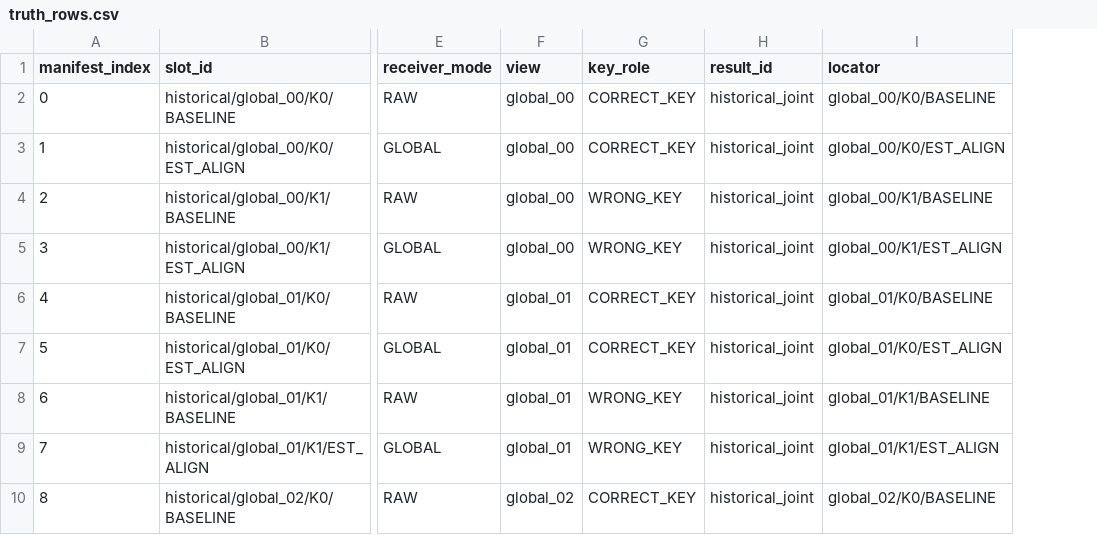
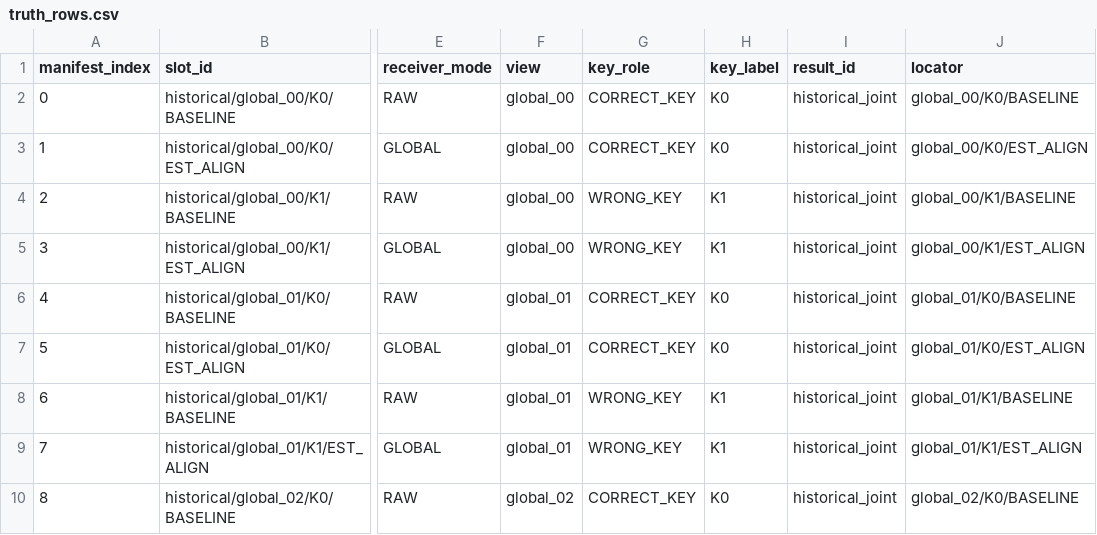
Before and after one commit to RICHAAARC/SC-SSTW, a CSV file: docs/paper_results_v1/historical_import_example/truth_rows.csv, drawn as a sheet; only a part is shown, gaps mark what is left out; the diff names each change by its address in the sheet, - before the commit and + after, or states it on an @@ line.

```diff
--- a/docs/paper_results_v1/historical_import_example/truth_rows.csv
+++ b/docs/paper_results_v1/historical_import_example/truth_rows.csv
+column H (key_label), rows 2-10: K0 | K0 | K1 | K1 | K0 | K0 | K1 | K1 | K0
```
Also changed, not shown: docs/paper_results_v1/historical_import_example/blind_rows.csv, 10 other files.
